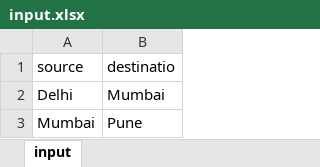
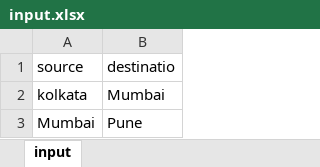
Before and after one commit to tejaamabavaram/venkat_Airlines_Orbitz, an Excel workbook: data/input.xlsx, sheet input, drawn as a sheet; values as stored, in another font and other column widths than the file's, no borders; the diff names each change by its address in the sheet, - before the commit and + after, or states it on an @@ line.

```diff
--- a/data/input.xlsx (sheet input)
+++ b/data/input.xlsx (sheet input)
-A2 (source): Delhi
+A2 (source): kolkata
```
Also changed, not shown: 5 other files.
